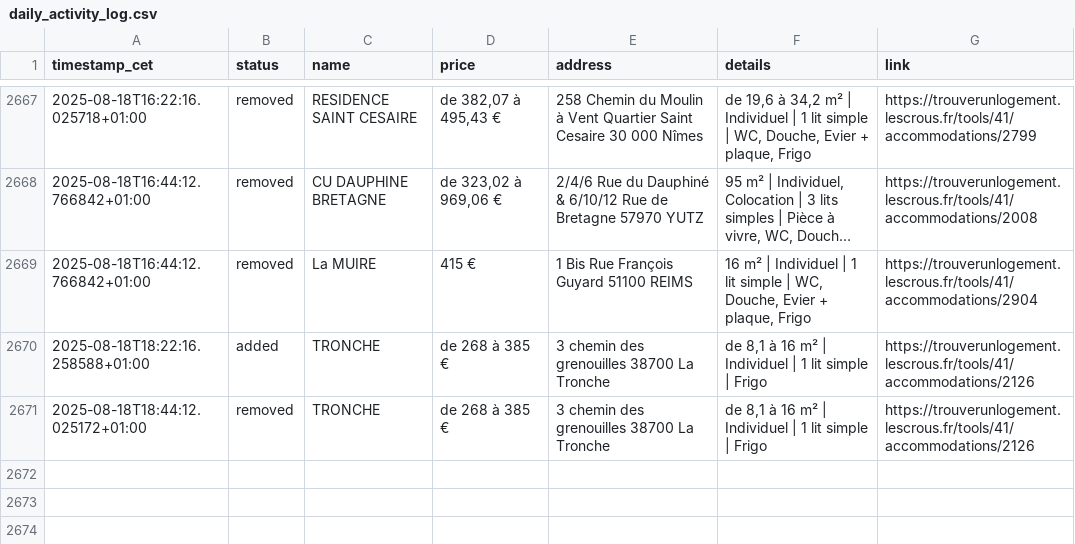
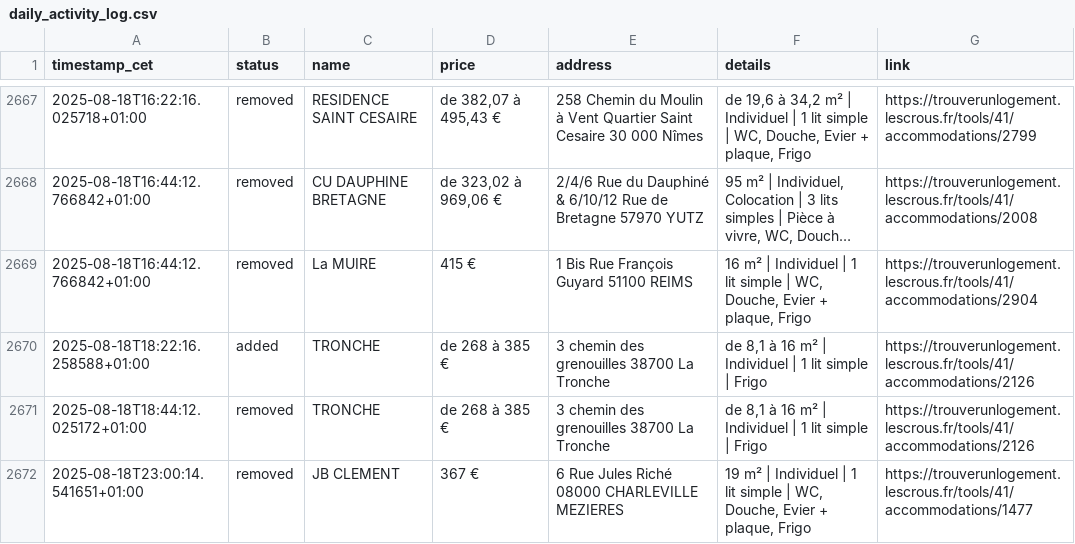
Before and after one commit to jabrane-me/crous-bot-notifier, a CSV file: daily_activity_log.csv, drawn as a sheet; only a part is shown, gaps mark what is left out; long unchanged cells end in …; the diff names each change by its address in the sheet, - before the commit and + after, or states it on an @@ line.

```diff
--- a/daily_activity_log.csv
+++ b/daily_activity_log.csv
+row 2672: 2025-08-18T23:00:14.541651+01:00 | removed | JB CLEMENT | 367 € | 6 Rue Jules Riché 08000 CHARLEVILLE MEZIERES | 19 m² | Individuel | 1 lit simple | WC, Douche, Evier + plaque, Frigo | https://trouverunlogement.lescrous.fr/tools/41/accommodations/1477
```
Also changed, not shown: available_residences.csv, removed_residences.log.csv.
